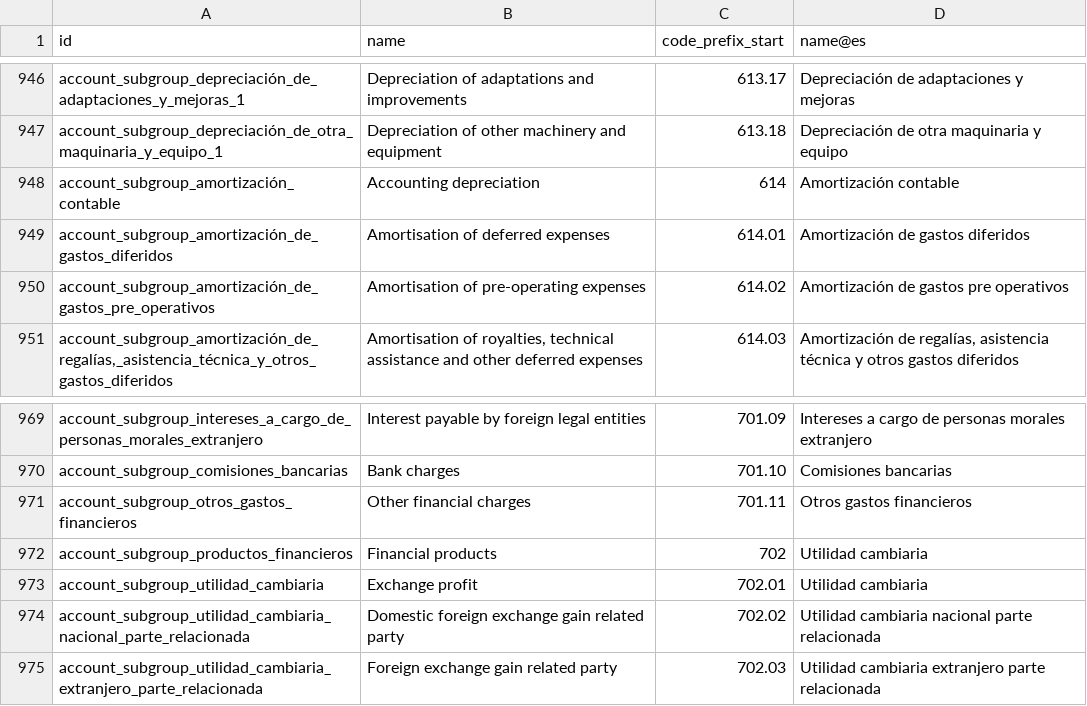
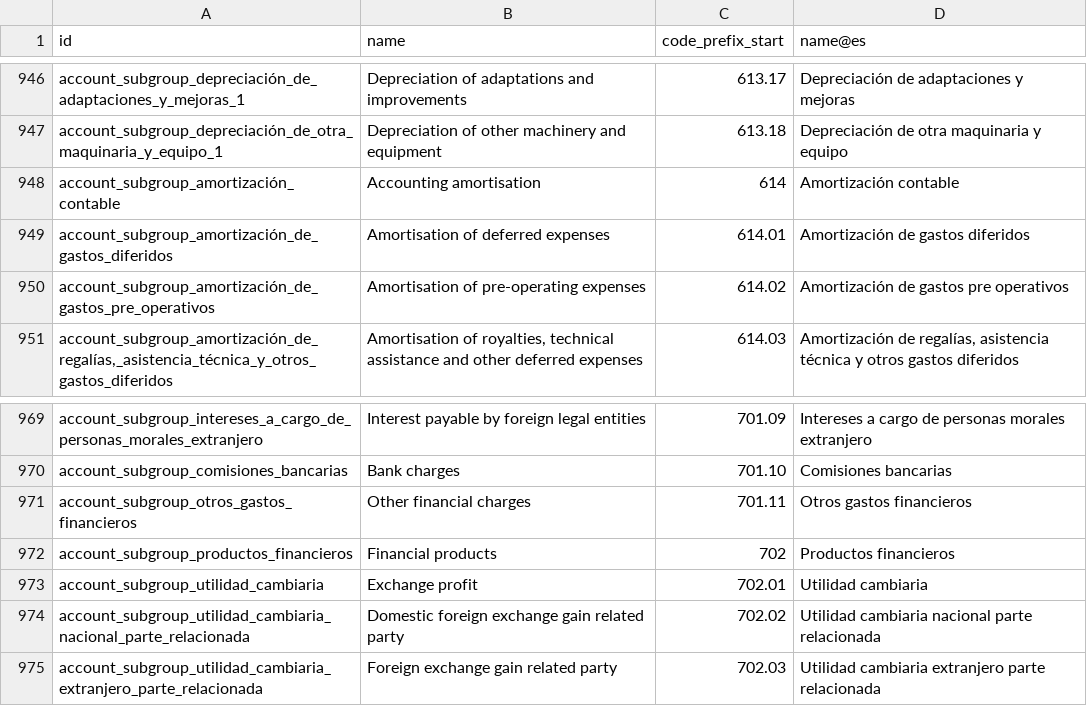
Before and after one commit to numaes/numa-public-odoo, a CSV file: addons/l10n_mx/data/template/account.group-mx.csv, drawn as a sheet; only a part is shown, gaps mark what is left out; the diff covers the shown part only.

Commit message:
[FIX] l10n_mx: restore SAT account group names copied from siblings
Seven entries of the Mexican chart of accounts template carry a name that
belongs to a different group, because it was copied from a neighbouring
entry when the chart was converted to the CSV template format. The XML ID
of each record states the intended name, which is what this restores:

  6       Gastos generales                 -> Gastos
  252.07  account_subgroup_hipotecas_[...] -> Hipotecas por pagar a largo plazo nacional
  602     Cost of sales / Costo de venta   -> Selling expenses / Gastos de venta
  613     Amortización contable            -> Depreciación contable
  614     Accounting depreciation          -> Accounting amortisation
  701.06  Intereses a cargo bancario extranjero
          -> Intereses a cargo de personas físicas nacional
  702     Utilidad cambiaria               -> Productos financieros

These names are not cosmetic. The electronic accounting Chart of Accounts
XML (Anexo 24) takes the Desc attribute of every Ctas element from the
account group name, so a Spanish database currently declares group 702 as
"Utilidad cambiaria" -- the name of its own child 702.01 -- instead of
"Productos financieros" as published in the SAT catalogue. CodAgrup is
built from code_prefix_start and stays correct, so the file still
validates against the XSD, but the declared description does not match the
official nomenclature.

The Trial Balance and Pólizas XML files are unaffected; neither exports
account group names.

closes odoo/odoo#277548

X-original-commit: b464289b5b8a13ab699041e63ea38acb3671646d
Signed-off-by: Antoine Boonen (aboo) <aboo@odoo.com>

```diff
--- a/addons/l10n_mx/data/template/account.group-mx.csv
+++ b/addons/l10n_mx/data/template/account.group-mx.csv
@@ -947,3 +947,3 @@
 "account_subgroup_depreciación_de_otra_maquinaria_y_equipo_1","Depreciation of other machinery and equipment","613.18","Depreciación de otra maquinaria y equipo"
-"account_subgroup_amortización_contable","Accounting depreciation","614","Amortización contable"
+"account_subgroup_amortización_contable","Accounting amortisation","614","Amortización contable"
 "account_subgroup_amortización_de_gastos_diferidos","Amortisation of deferred expenses","614.01","Amortización de gastos diferidos"
@@ -971,3 +971,3 @@
 "account_subgroup_otros_gastos_financieros","Other financial charges","701.11","Otros gastos financieros"
-"account_subgroup_productos_financieros","Financial products","702","Utilidad cambiaria"
+"account_subgroup_productos_financieros","Financial products","702","Productos financieros"
 "account_subgroup_utilidad_cambiaria","Exchange profit","702.01","Utilidad cambiaria"
```
Also changed, not shown: 7 edited cells elsewhere in this file.
